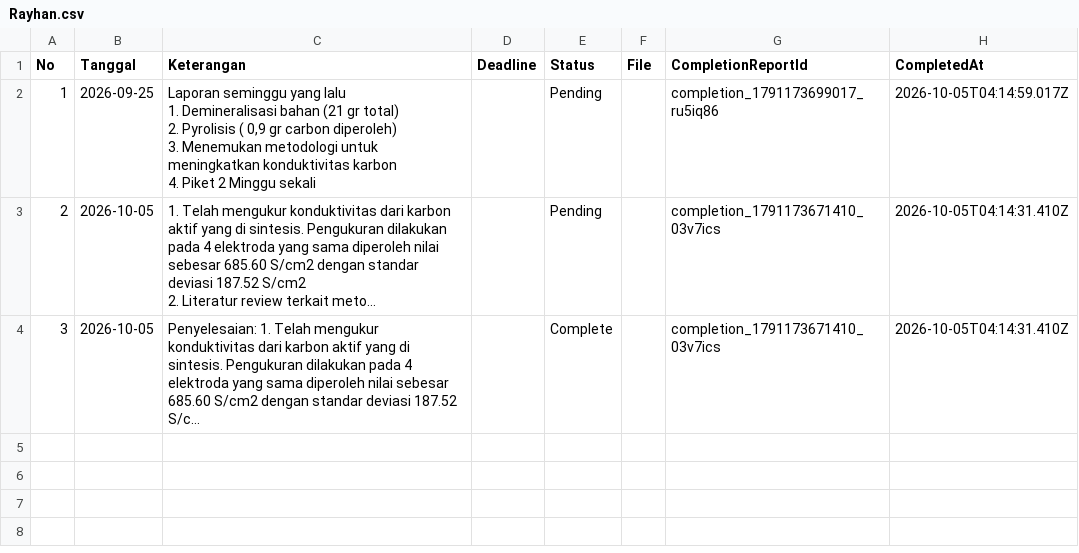
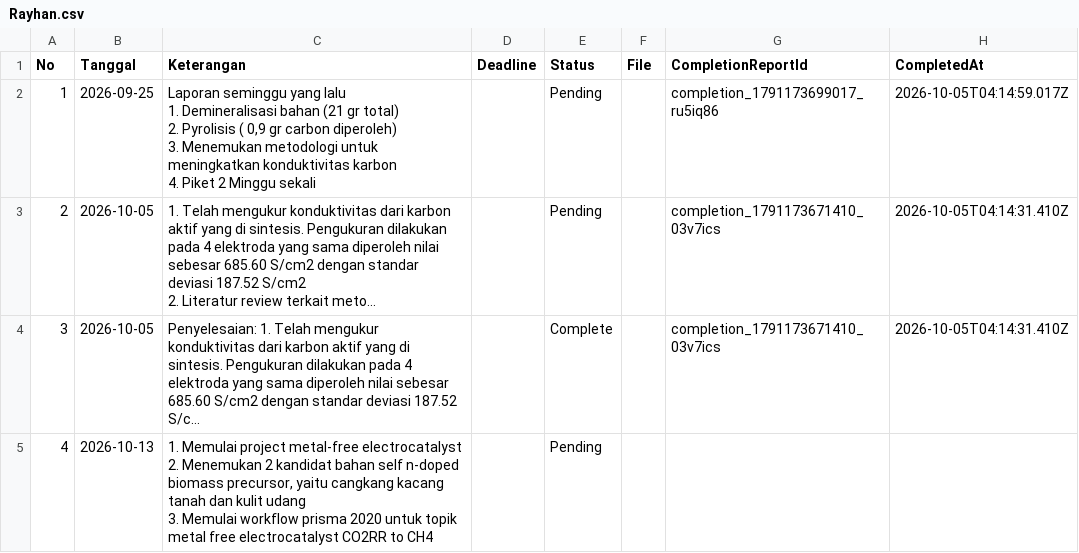
Before and after one commit to adranaryanto/nsg.app, a CSV file: data/Rayhan.csv, drawn as a sheet; long unchanged cells end in …; ↵ is a line break in a cell; the diff names each change by its address in the sheet, - before the commit and + after, or states it on an @@ line.

Commit message:
Tambah laporan untuk Rayhan

```diff
--- a/data/Rayhan.csv
+++ b/data/Rayhan.csv
+row 5: 4 | 2026-10-13 | 1. Memulai project metal-free electrocatalyst ↵ 2. Menemukan 2 kandidat bahan self n-doped biomass precursor, yaitu cangkang kacang tanah dan kulit udang ↵ 3. Memulai workflow prisma 2020 untuk topik metal free electrocatalyst CO2RR to CH4 |  | Pending
```
